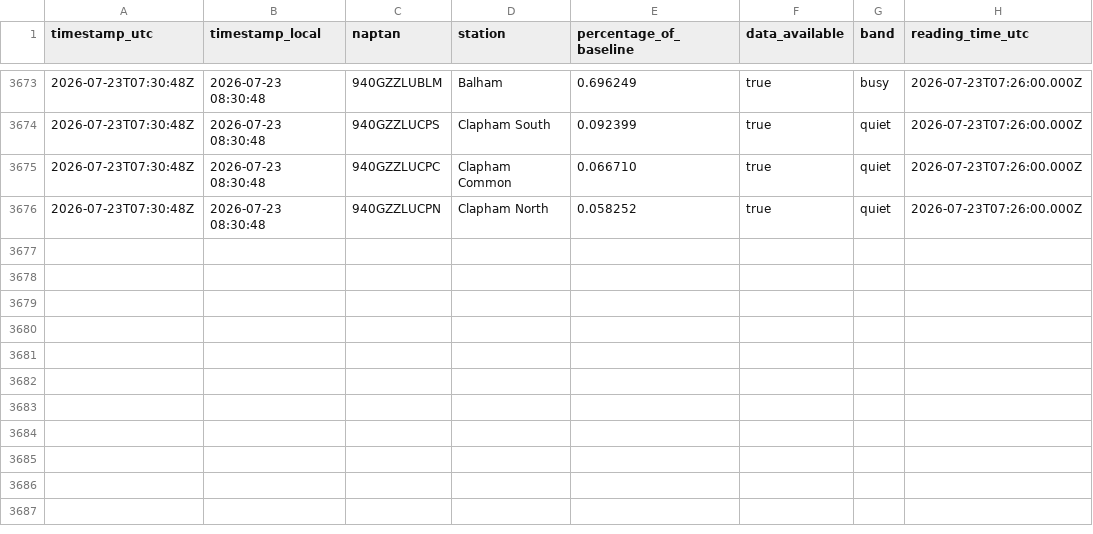
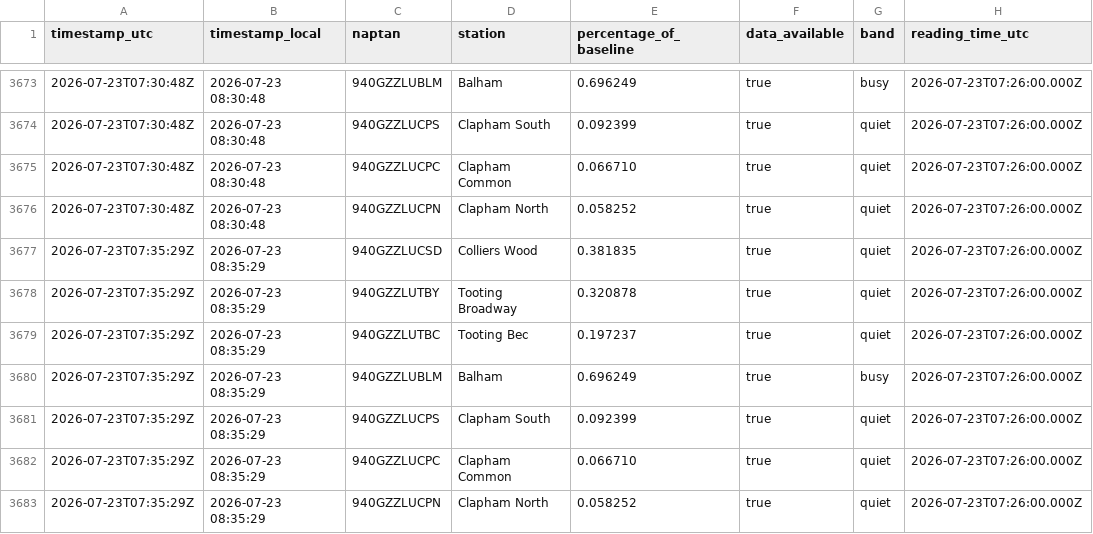
Before and after one commit to hsimmonds01/Claude, a CSV file: crowding-tracker/history.csv, drawn as a sheet; only a part is shown, gaps mark what is left out; the diff names each change by its address in the sheet, - before the commit and + after, or states it on an @@ line.

```diff
--- a/crowding-tracker/history.csv
+++ b/crowding-tracker/history.csv
+row 3677: 2026-07-23T07:35:29Z | 2026-07-23 08:35:29 | 940GZZLUCSD | Colliers Wood | 0.381835 | true | quiet | 2026-07-23T07:26:00.000Z
+row 3678: 2026-07-23T07:35:29Z | 2026-07-23 08:35:29 | 940GZZLUTBY | Tooting Broadway | 0.320878 | true | quiet | 2026-07-23T07:26:00.000Z
+row 3679: 2026-07-23T07:35:29Z | 2026-07-23 08:35:29 | 940GZZLUTBC | Tooting Bec | 0.197237 | true | quiet | 2026-07-23T07:26:00.000Z
+row 3680: 2026-07-23T07:35:29Z | 2026-07-23 08:35:29 | 940GZZLUBLM | Balham | 0.696249 | true | busy | 2026-07-23T07:26:00.000Z
+row 3681: 2026-07-23T07:35:29Z | 2026-07-23 08:35:29 | 940GZZLUCPS | Clapham South | 0.092399 | true | quiet | 2026-07-23T07:26:00.000Z
+row 3682: 2026-07-23T07:35:29Z | 2026-07-23 08:35:29 | 940GZZLUCPC | Clapham Common | 0.066710 | true | quiet | 2026-07-23T07:26:00.000Z
+row 3683: 2026-07-23T07:35:29Z | 2026-07-23 08:35:29 | 940GZZLUCPN | Clapham North | 0.058252 | true | quiet | 2026-07-23T07:26:00.000Z
```
